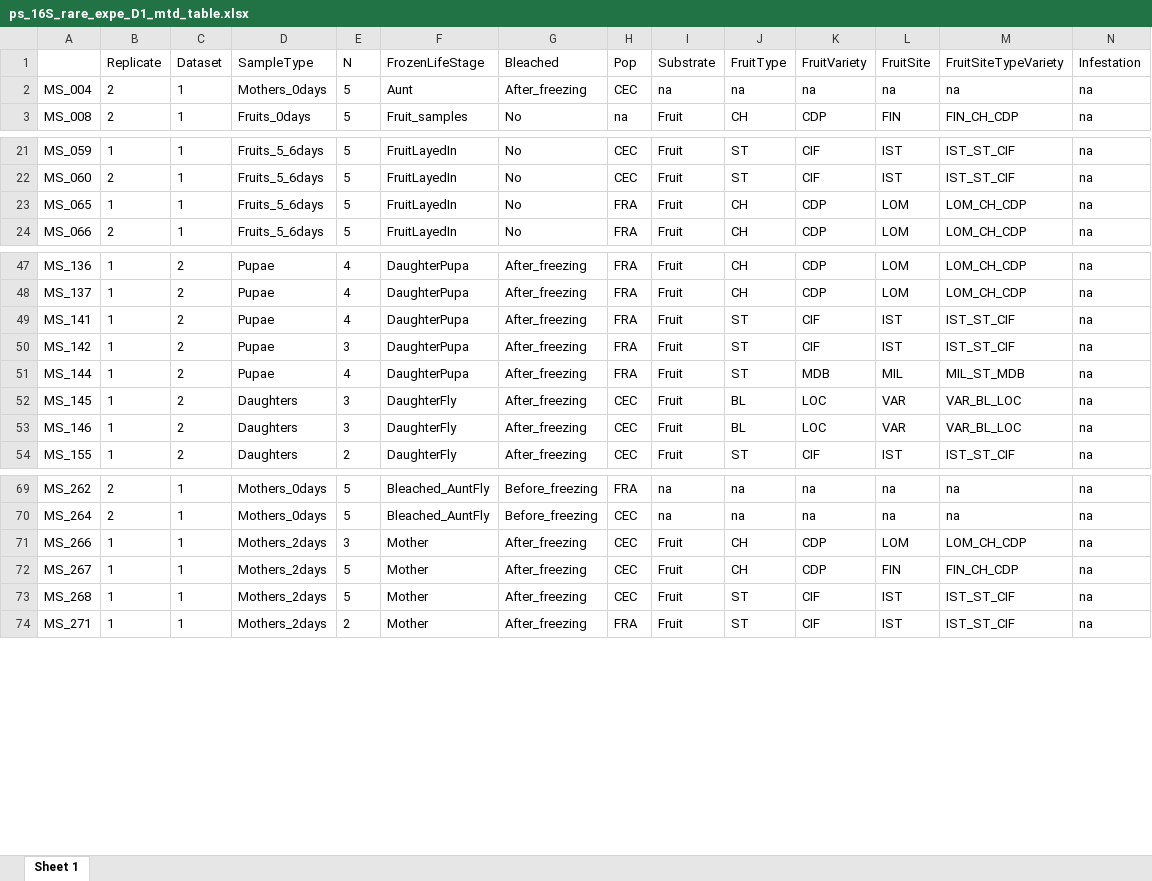
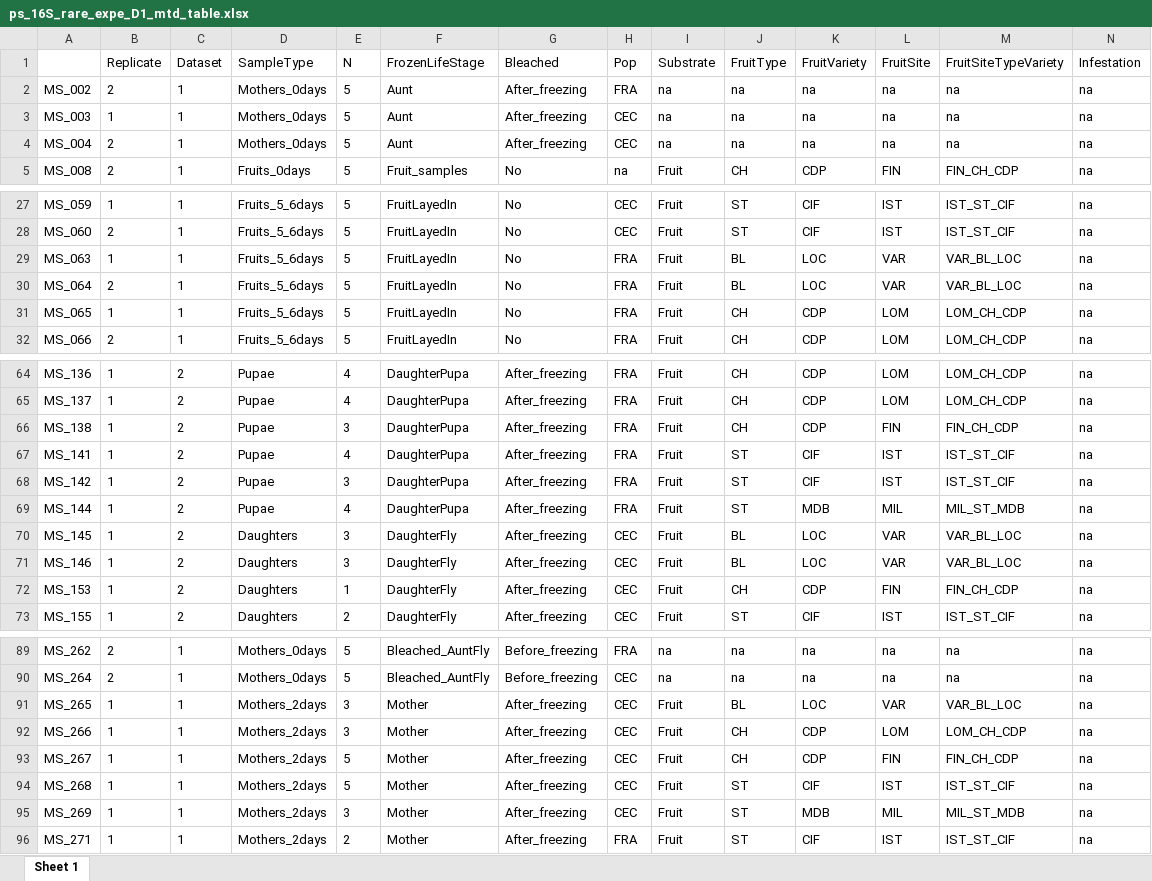
Before and after one commit to sidodq/Y2025.TransMicro2, an Excel workbook: data/derived_data/3_CommunityComposition/Dataset_1/ps_16S_rare_expe_D1_mtd_table.xlsx, sheet Sheet 1, drawn as a sheet; only a part is shown, gaps mark what is left out; values as stored, in another font and other column widths than the file's, no borders; rows hold the shown columns only; the diff covers the shown part only; the diff names each change by its address in the sheet, - before the commit and + after, or states it on an @@ line.

```diff
--- a/data/derived_data/3_CommunityComposition/Dataset_1/ps_16S_rare_expe_D1_mtd_table.xlsx (sheet Sheet 1)
+++ b/data/derived_data/3_CommunityComposition/Dataset_1/ps_16S_rare_expe_D1_mtd_table.xlsx (sheet Sheet 1)
+row 2: MS_002 | 2 | 1 | Mothers_0days | 5 | Aunt | After_freezing | FRA | na | na | na | na | na | na
+row 3: MS_003 | 1 | 1 | Mothers_0days | 5 | Aunt | After_freezing | CEC | na | na | na | na | na | na
+row 29: MS_063 | 1 | 1 | Fruits_5_6days | 5 | FruitLayedIn | No | FRA | Fruit | BL | LOC | VAR | VAR_BL_LOC | na
+row 30: MS_064 | 2 | 1 | Fruits_5_6days | 5 | FruitLayedIn | No | FRA | Fruit | BL | LOC | VAR | VAR_BL_LOC | na
+row 66: MS_138 | 1 | 2 | Pupae | 3 | DaughterPupa | After_freezing | FRA | Fruit | CH | CDP | FIN | FIN_CH_CDP | na
+row 72: MS_153 | 1 | 2 | Daughters | 1 | DaughterFly | After_freezing | CEC | Fruit | CH | CDP | FIN | FIN_CH_CDP | na
+row 91: MS_265 | 1 | 1 | Mothers_2days | 3 | Mother | After_freezing | CEC | Fruit | BL | LOC | VAR | VAR_BL_LOC | na
+row 95: MS_269 | 1 | 1 | Mothers_2days | 3 | Mother | After_freezing | CEC | Fruit | ST | MDB | MIL | MIL_ST_MDB | na
```
Also changed, not shown: 14 added rows elsewhere in this sheet, data/derived_data/3_CommunityComposition/Dataset_1/ps_16S_rare_expe_D1_otu_table.xlsx, data/derived_data/3_CommunityComposition/Dataset_2/ps_rare_16S_Dataset_2_otu_table.xlsx, 19 other files.
